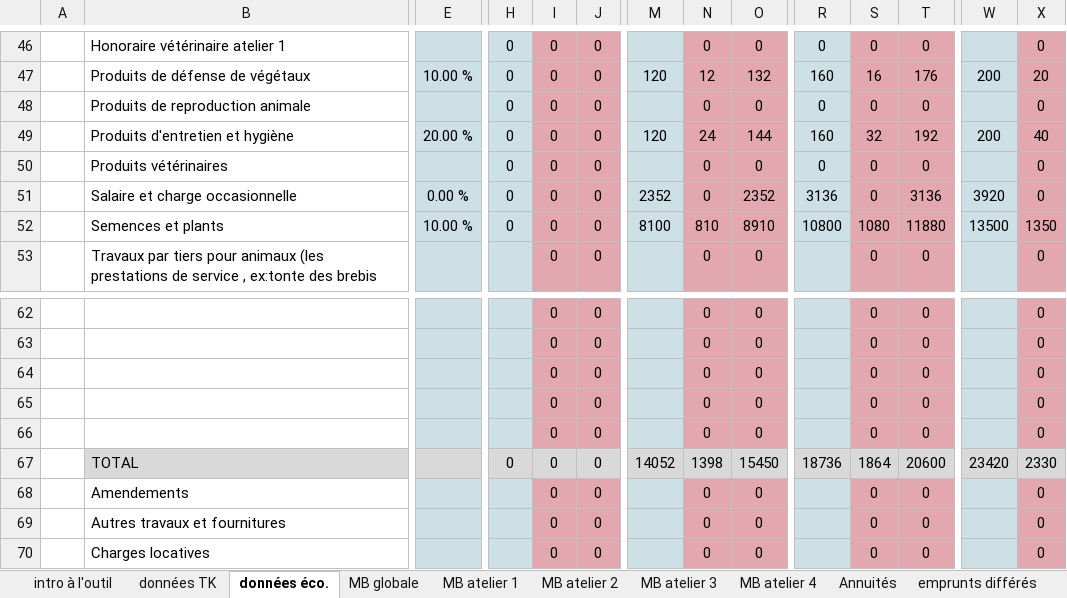
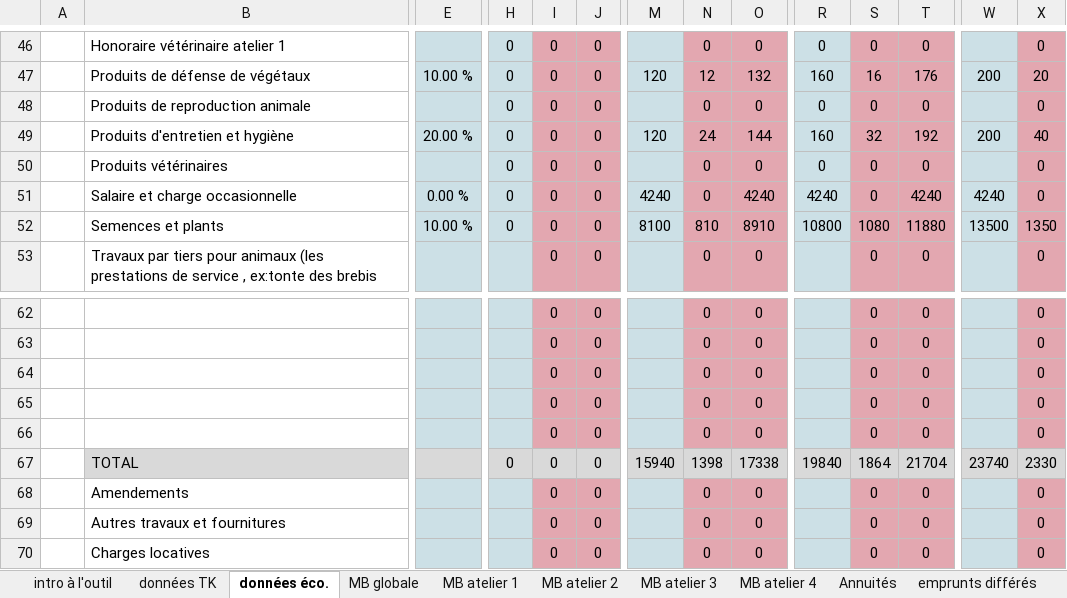
Before and after one commit to Guih44Yahoo/bprea2, an Excel workbook: outils de chiffrage projet v10.xlsx, sheet données éco., drawn as a sheet; only a part is shown, gaps mark what is left out; values as stored, in another font and other column widths than the file's, no borders; charts and pictures not drawn; removed rows and columns are numbered as before the commit, all else as after; rows hold the shown columns only; the diff names each change by its address in the sheet, - before the commit and + after, or states it on an @@ line.

```diff
--- a/outils de chiffrage projet v10.xlsx (sheet données éco.)
+++ b/outils de chiffrage projet v10.xlsx (sheet données éco.)
-row 51:  | Salaire et charge occasionnelle | 0.00 % | 0 | 0 | 0 | 2352 | 0 | 2352 | 3136 | 0 | 3136 | 3920 | 0
+row 51:  | Salaire et charge occasionnelle | 0.00 % | 0 | 0 | 0 | 4240 | 0 | 4240 | 4240 | 0 | 4240 | 4240 | 0
-row 67:  | TOTAL |  | 0 | 0 | 0 | 14052 | 1398 | 15450 | 18736 | 1864 | 20600 | 23420 | 2330
+row 67:  | TOTAL |  | 0 | 0 | 0 | 15940 | 1398 | 17338 | 19840 | 1864 | 21704 | 23740 | 2330
```
Also changed, not shown: sheet graphique BPT, sheet BP - N+1, sheet BP - N+3, sheet BP - N+2, sheet BP - N+6, sheet BP - N+4, 8 more sheets, charts or pictures, plan/plan.xlsx, planning_ghu.xlsm, 2 other files.
